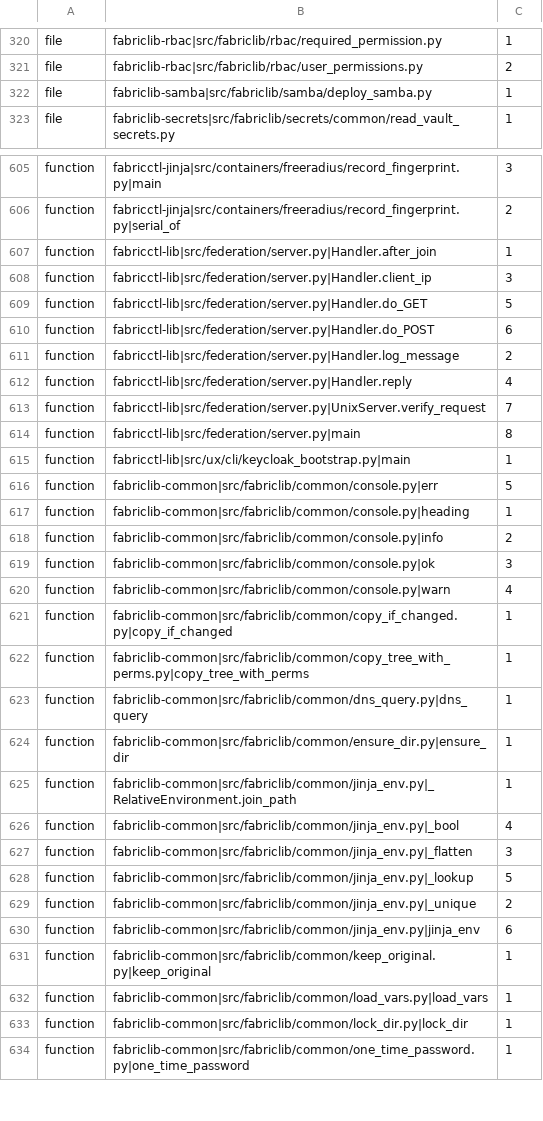
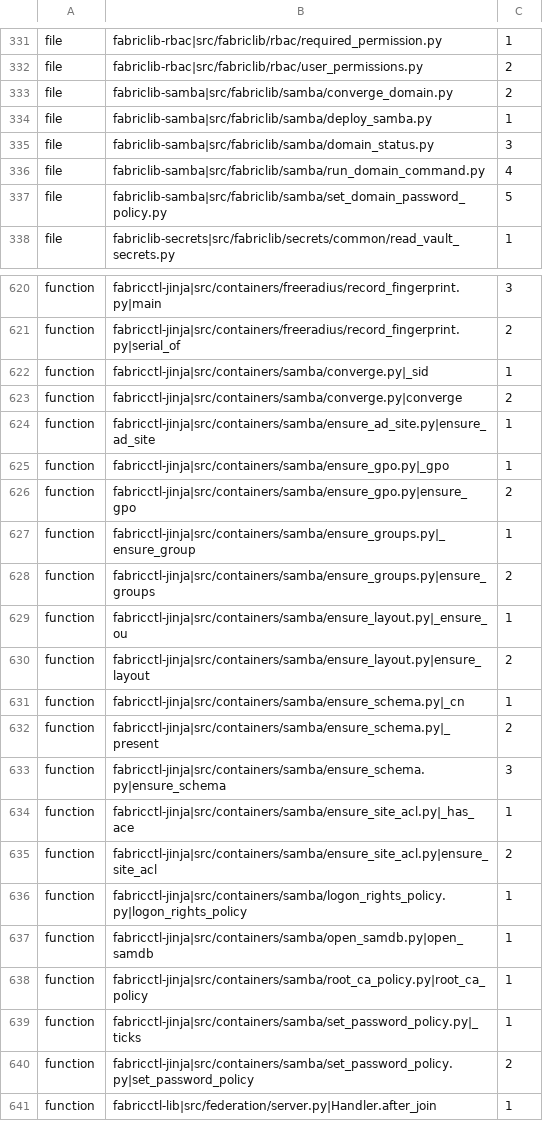
Before and after one commit to archdukejim/open-fabric, a TSV file: scripts/docs/lib_doc_numbers.tsv, drawn as a sheet; only a part is shown, gaps mark what is left out; the shorter side is filled out with more unchanged rows; the diff covers the shown part only; the diff names each change by its address in the sheet, - before the commit and + after, or states it on an @@ line.

```diff
--- a/scripts/docs/lib_doc_numbers.tsv
+++ b/scripts/docs/lib_doc_numbers.tsv
+row 333: file | fabriclib-samba|src/fabriclib/samba/converge_domain.py | 2
+row 335: file | fabriclib-samba|src/fabriclib/samba/domain_status.py | 3
+row 336: file | fabriclib-samba|src/fabriclib/samba/run_domain_command.py | 4
+row 337: file | fabriclib-samba|src/fabriclib/samba/set_domain_password_policy.py | 5
+row 622: function | fabricctl-jinja|src/containers/samba/converge.py|_sid | 1
+row 623: function | fabricctl-jinja|src/containers/samba/converge.py|converge | 2
+row 624: function | fabricctl-jinja|src/containers/samba/ensure_ad_site.py|ensure_ad_site | 1
+row 625: function | fabricctl-jinja|src/containers/samba/ensure_gpo.py|_gpo | 1
+row 626: function | fabricctl-jinja|src/containers/samba/ensure_gpo.py|ensure_gpo | 2
+row 627: function | fabricctl-jinja|src/containers/samba/ensure_groups.py|_ensure_group | 1
+row 628: function | fabricctl-jinja|src/containers/samba/ensure_groups.py|ensure_groups | 2
+row 629: function | fabricctl-jinja|src/containers/samba/ensure_layout.py|_ensure_ou | 1
+row 630: function | fabricctl-jinja|src/containers/samba/ensure_layout.py|ensure_layout | 2
+row 631: function | fabricctl-jinja|src/containers/samba/ensure_schema.py|_cn | 1
+row 632: function | fabricctl-jinja|src/containers/samba/ensure_schema.py|_present | 2
+row 633: function | fabricctl-jinja|src/containers/samba/ensure_schema.py|ensure_schema | 3
+row 634: function | fabricctl-jinja|src/containers/samba/ensure_site_acl.py|_has_ace | 1
+row 635: function | fabricctl-jinja|src/containers/samba/ensure_site_acl.py|ensure_site_acl | 2
+row 636: function | fabricctl-jinja|src/containers/samba/logon_rights_policy.py|logon_rights_policy | 1
+row 637: function | fabricctl-jinja|src/containers/samba/open_samdb.py|open_samdb | 1
+row 638: function | fabricctl-jinja|src/containers/samba/root_ca_policy.py|root_ca_policy | 1
+row 639: function | fabricctl-jinja|src/containers/samba/set_password_policy.py|_ticks | 1
+row 640: function | fabricctl-jinja|src/containers/samba/set_password_policy.py|set_password_policy | 2
```
Also changed, not shown: 17 added rows elsewhere in this file, docs/volume_5_notes_and_troubleshooting/assets/review-ledger.tsv, 39 other files.
